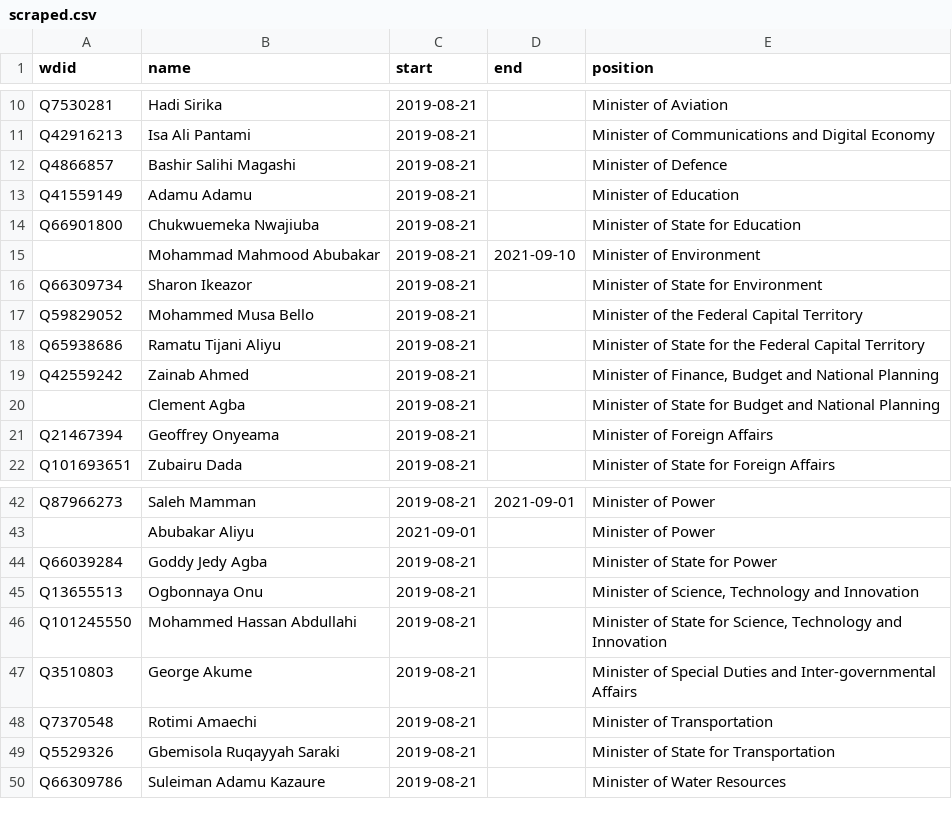
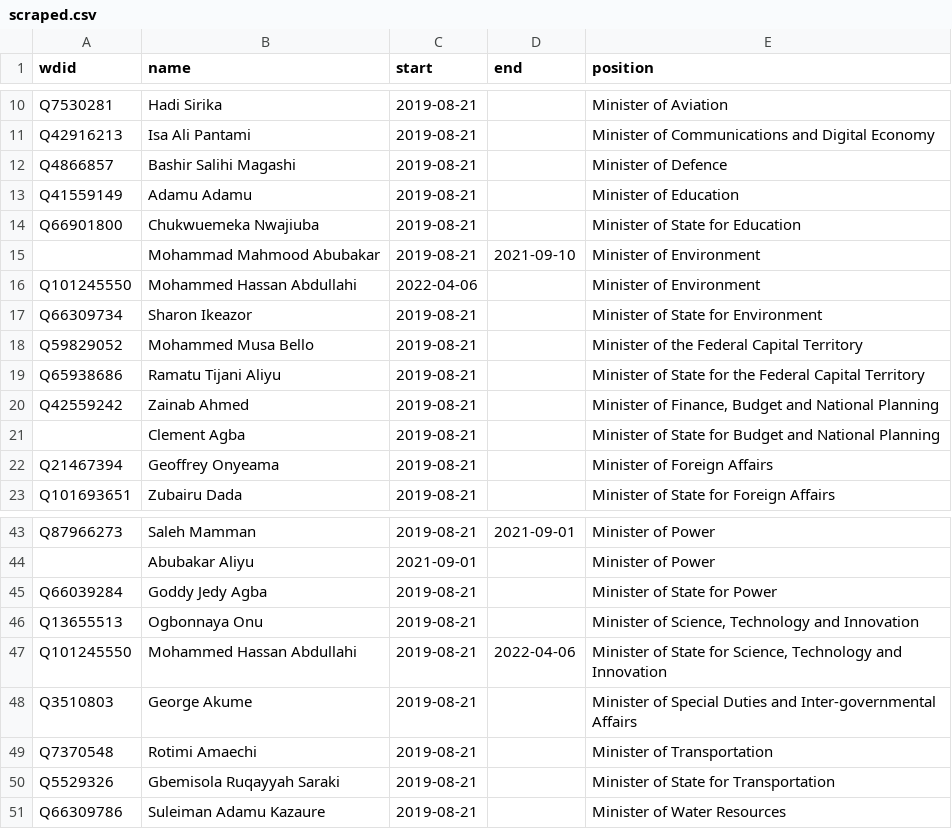
Before and after one commit to every-politician-scrapers/nigeria, a CSV file: sources/cabinet-buhari-2/scraped.csv, drawn as a sheet; only a part is shown, gaps mark what is left out.

```diff
--- a/sources/cabinet-buhari-2/scraped.csv
+++ b/sources/cabinet-buhari-2/scraped.csv
@@ -15,2 +15,3 @@ Q66901800,Chukwuemeka Nwajiuba,2019-08-21,,Minister of State for Education
 ,Mohammad Mahmood Abubakar,2019-08-21,2021-09-10,Minister of Environment
+Q101245550,Mohammed Hassan Abdullahi,2022-04-06,,Minister of Environment
 Q66309734,Sharon Ikeazor,2019-08-21,,Minister of State for Environment
@@ -45,3 +46,3 @@ Q66039284,Goddy Jedy Agba,2019-08-21,,Minister of State for Power
 Q13655513,Ogbonnaya Onu,2019-08-21,,"Minister of Science, Technology and Innovation"
-Q101245550,Mohammed Hassan Abdullahi,2019-08-21,,"Minister of State for Science, Technology and Innovation"
+Q101245550,Mohammed Hassan Abdullahi,2019-08-21,2022-04-06,"Minister of State for Science, Technology and Innovation"
 Q3510803,George Akume,2019-08-21,,Minister of Special Duties and Inter-governmental Affairs
```
Also changed, not shown: sources/cabinet-buhari-2/diff.csv, sources/minister-fct/diff.csv, 26 other files.
